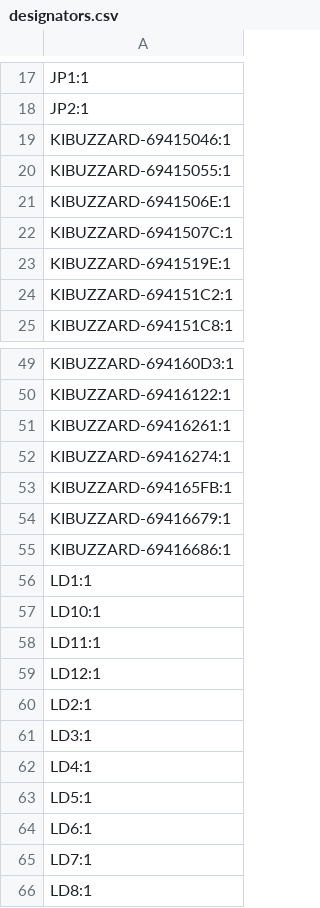
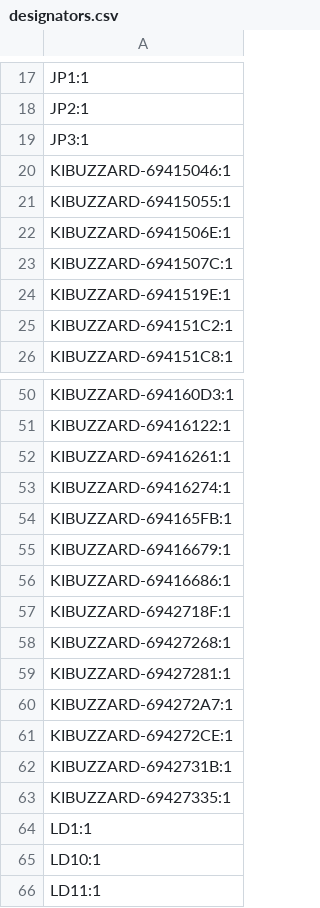
Before and after one commit to ffich/Bluepill_Carrier, a CSV file: bluepillcarrier/production/designators.csv, drawn as a sheet; only a part is shown, gaps mark what is left out; the shorter side is filled out with more unchanged rows.

```diff
--- a/bluepillcarrier/production/designators.csv
+++ b/bluepillcarrier/production/designators.csv
@@ -18,2 +18,3 @@ JP1:1
 JP2:1
+JP3:1
 KIBUZZARD-69415046:1
@@ -55,2 +56,9 @@ KIBUZZARD-69416679:1
 KIBUZZARD-69416686:1
+KIBUZZARD-6942718F:1
+KIBUZZARD-69427268:1
+KIBUZZARD-69427281:1
+KIBUZZARD-694272A7:1
+KIBUZZARD-694272CE:1
+KIBUZZARD-6942731B:1
+KIBUZZARD-69427335:1
 LD1:1
```
Also changed, not shown: bluepillcarrier/production/bom.csv, bluepillcarrier/production/positions.csv, 7 other files.
